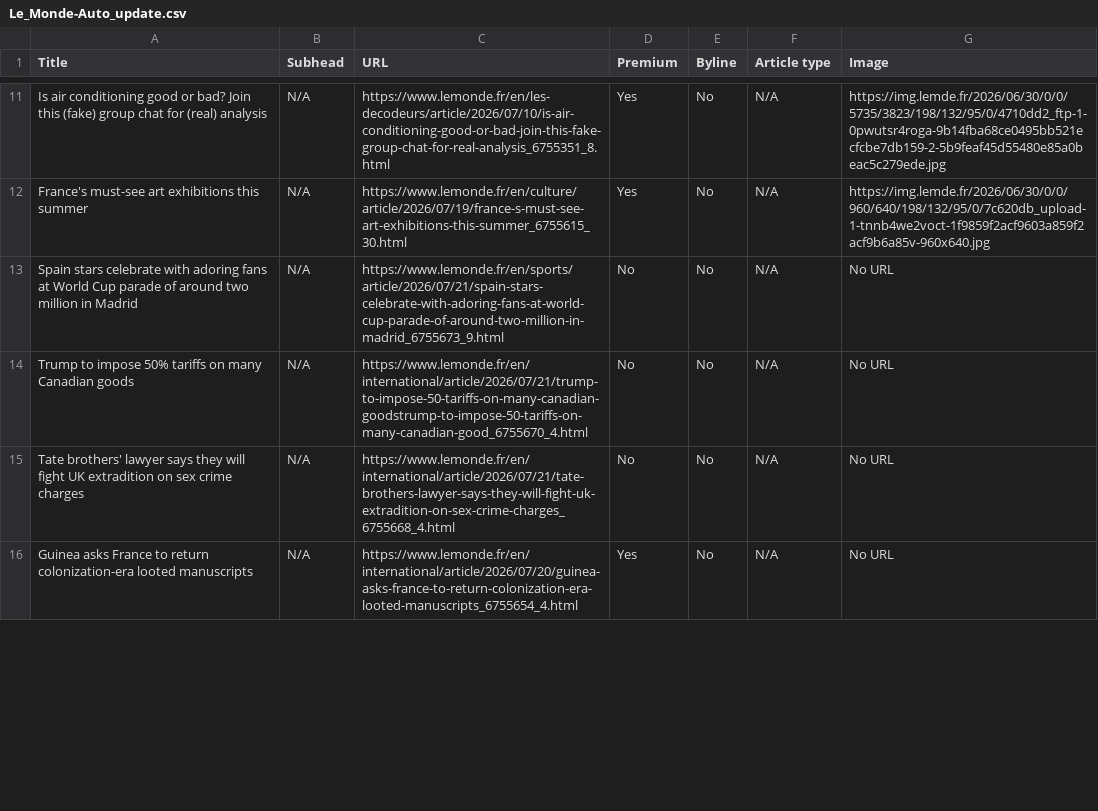
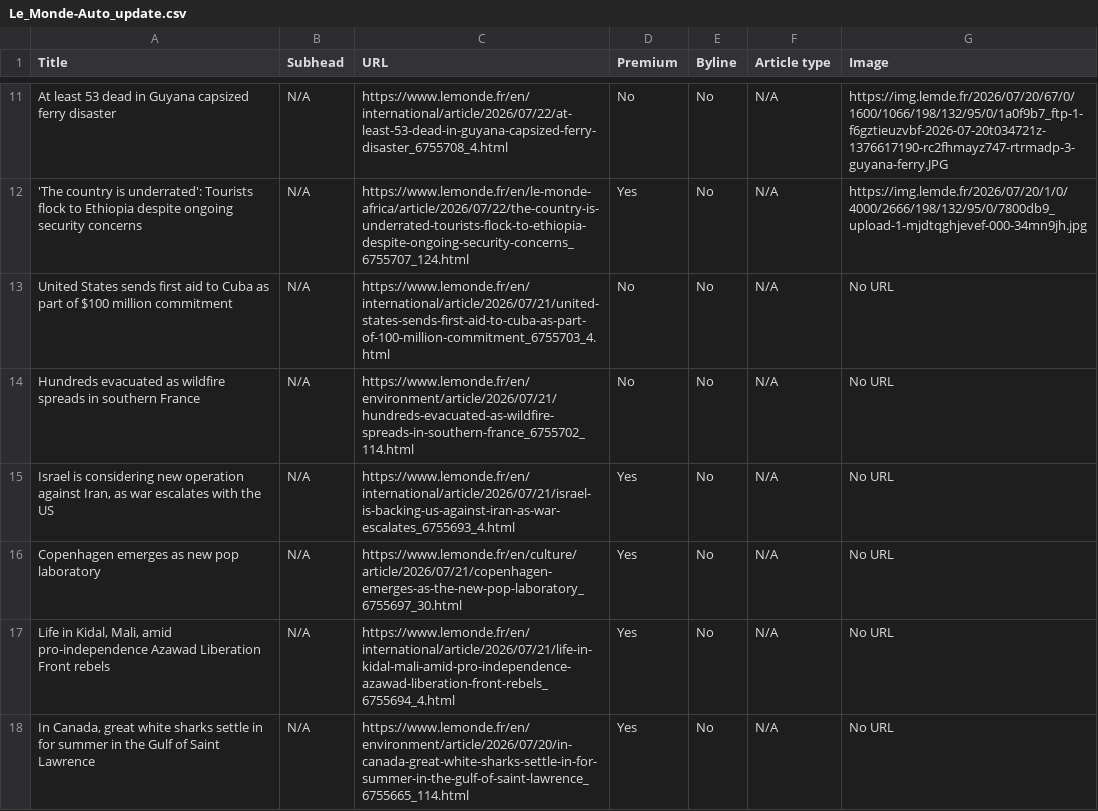
Before and after one commit to ChrisCaurla/07-homework-Le_Monde, a CSV file: Le_Monde-Auto_update.csv, drawn as a sheet; only a part is shown, gaps mark what is left out; addresses are those after the commit; the diff covers the shown part only; the diff names each change by its address in the sheet, - before the commit and + after, or states it on an @@ line.

```diff
--- a/Le_Monde-Auto_update.csv
+++ b/Le_Monde-Auto_update.csv
-A11 (Title): Is air conditioning good or bad? Join this (fake) group chat for (real) analysis
+A11 (Title): At least 53 dead in Guyana capsized ferry disaster
-C11 (URL): https://www.lemonde.fr/en/les-decodeurs/article/2026/07/10/is-air-conditioning-good-or-bad-join-this-fake-group-chat-for-real-analysis_6755351_8.html
+C11 (URL): https://www.lemonde.fr/en/international/article/2026/07/22/at-least-53-dead-in-guyana-capsized-ferry-disaster_6755708_4.html
-D11 (Premium): Yes
+D11 (Premium): No
-G11 (Image): https://img.lemde.fr/2026/06/30/0/0/5735/3823/198/132/95/0/4710dd2_ftp-1-0pwutsr4roga-9b14fba68ce0495bb521ecfcbe7db159-2-5b9feaf45d55480e85a0beac5c279ede.jpg
+G11 (Image): https://img.lemde.fr/2026/07/20/67/0/1600/1066/198/132/95/0/1a0f9b7_ftp-1-f6gztieuzvbf-2026-07-20t034721z-1376617190-rc2fhmayz747-rtrmadp-3-guyana-ferry.JPG
-A12 (Title): France's must-see art exhibitions this summer
+A12 (Title): 'The country is underrated': Tourists flock to Ethiopia despite ongoing security concerns
-C12 (URL): https://www.lemonde.fr/en/culture/article/2026/07/19/france-s-must-see-art-exhibitions-this-summer_6755615_30.html
+C12 (URL): https://www.lemonde.fr/en/le-monde-africa/article/2026/07/22/the-country-is-underrated-tourists-flock-to-ethiopia-despite-ongoing-security-concerns_6755707_124.html
-G12 (Image): https://img.lemde.fr/2026/06/30/0/0/960/640/198/132/95/0/7c620db_upload-1-tnnb4we2voct-1f9859f2acf9603a859f2acf9b6a85v-960x640.jpg
+G12 (Image): https://img.lemde.fr/2026/07/20/1/0/4000/2666/198/132/95/0/7800db9_upload-1-mjdtqghjevef-000-34mn9jh.jpg
-A13 (Title): Spain stars celebrate with adoring fans at World Cup parade of around two million in Madrid
+A13 (Title): United States sends first aid to Cuba as part of $100 million commitment
-C13 (URL): https://www.lemonde.fr/en/sports/article/2026/07/21/spain-stars-celebrate-with-adoring-fans-at-world-cup-parade-of-around-two-million-in-madrid_6755673_9.html
+C13 (URL): https://www.lemonde.fr/en/international/article/2026/07/21/united-states-sends-first-aid-to-cuba-as-part-of-100-million-commitment_6755703_4.html
-A14 (Title): Trump to impose 50% tariffs on many Canadian goods
+A14 (Title): Hundreds evacuated as wildfire spreads in southern France
-C14 (URL): https://www.lemonde.fr/en/international/article/2026/07/21/trump-to-impose-50-tariffs-on-many-canadian-goodstrump-to-impose-50-tariffs-on-many-canadian-good_6755670_4.html
+C14 (URL): https://www.lemonde.fr/en/environment/article/2026/07/21/hundreds-evacuated-as-wildfire-spreads-in-southern-france_6755702_114.html
-A15 (Title): Tate brothers' lawyer says they will fight UK extradition on sex crime charges
+A15 (Title): Israel is considering new operation against Iran, as war escalates with the US
-C15 (URL): https://www.lemonde.fr/en/international/article/2026/07/21/tate-brothers-lawyer-says-they-will-fight-uk-extradition-on-sex-crime-charges_6755668_4.html
+C15 (URL): https://www.lemonde.fr/en/international/article/2026/07/21/israel-is-backing-us-against-iran-as-war-escalates_6755693_4.html
-D15 (Premium): No
+D15 (Premium): Yes
+row 16: Copenhagen emerges as new pop laboratory | N/A | https://www.lemonde.fr/en/culture/article/2026/07/21/copenhagen-emerges-as-the-new-pop-laboratory_6755697_30.html | Yes | No | N/A | No URL
+row 17: Life in Kidal, Mali, amid pro-independence Azawad Liberation Front rebels | N/A | https://www.lemonde.fr/en/international/article/2026/07/21/life-in-kidal-mali-amid-pro-independence-azawad-liberation-front-rebels_6755694_4.html | Yes | No | N/A | No URL
-A18 (Title): Guinea asks France to return colonization-era looted manuscripts
+A18 (Title): In Canada, great white sharks settle in for summer in the Gulf of Saint Lawrence
-C18 (URL): https://www.lemonde.fr/en/international/article/2026/07/20/guinea-asks-france-to-return-colonization-era-looted-manuscripts_6755654_4.html
+C18 (URL): https://www.lemonde.fr/en/environment/article/2026/07/20/in-canada-great-white-sharks-settle-in-for-summer-in-the-gulf-of-saint-lawrence_6755665_114.html
```
Also changed, not shown: 2 added rows, 2 removed rows and 46 edited cells elsewhere in this file.
